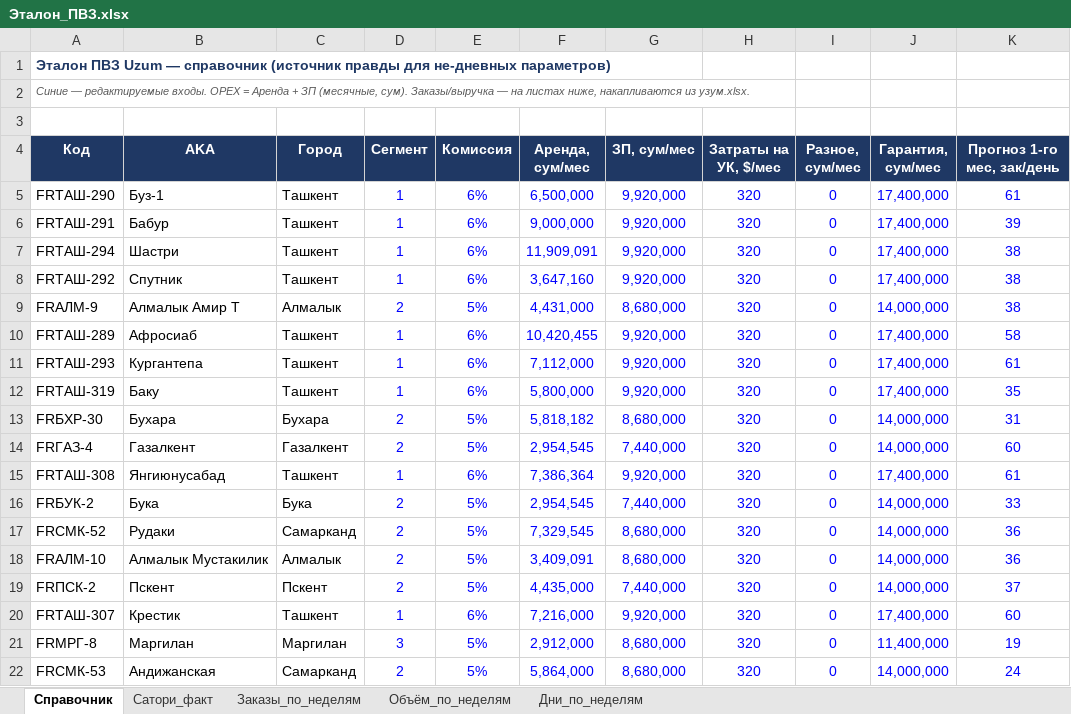
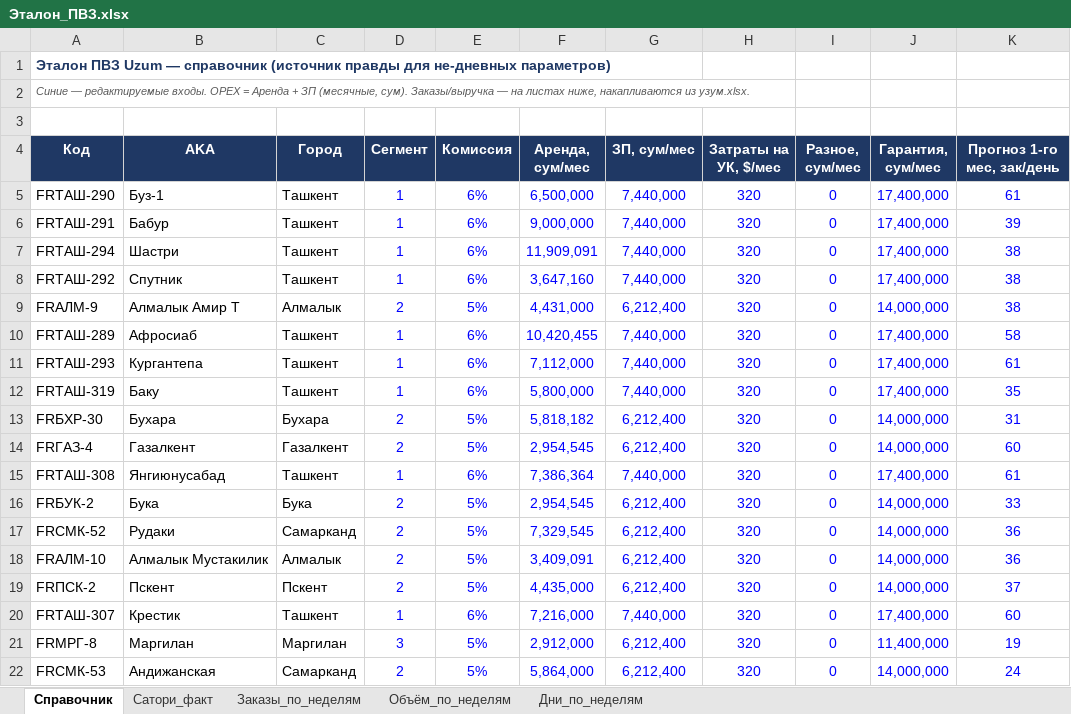
Before and after one commit to MyDarling1/Project-X, an Excel workbook: Эталон_ПВЗ.xlsx, sheet Справочник, drawn as a sheet; only a part is shown; values as stored, in another font and other column widths than the file's, no borders; the diff names each change by its address in the sheet, - before the commit and + after, or states it on an @@ line.

```diff
--- a/Эталон_ПВЗ.xlsx (sheet Справочник)
+++ b/Эталон_ПВЗ.xlsx (sheet Справочник)
-G5:G8 (ЗП, сум/мес): 9,920,000
+G5:G8 (ЗП, сум/мес): 7,440,000
-G9 (ЗП, сум/мес): 8,680,000
+G9 (ЗП, сум/мес): 6,212,400
-G10:G12 (ЗП, сум/мес): 9,920,000
+G10:G12 (ЗП, сум/мес): 7,440,000
-G13 (ЗП, сум/мес): 8,680,000
+G13 (ЗП, сум/мес): 6,212,400
-G14 (ЗП, сум/мес): 7,440,000
+G14 (ЗП, сум/мес): 6,212,400
-G15 (ЗП, сум/мес): 9,920,000
+G15 (ЗП, сум/мес): 7,440,000
-G16 (ЗП, сум/мес): 7,440,000
+G16 (ЗП, сум/мес): 6,212,400
-G17:G18 (ЗП, сум/мес): 8,680,000
+G17:G18 (ЗП, сум/мес): 6,212,400
-G19 (ЗП, сум/мес): 7,440,000
+G19 (ЗП, сум/мес): 6,212,400
-G20 (ЗП, сум/мес): 9,920,000
+G20 (ЗП, сум/мес): 7,440,000
-G21:G22 (ЗП, сум/мес): 8,680,000
+G21:G22 (ЗП, сум/мес): 6,212,400
```
Also changed, not shown: 1 other file.
